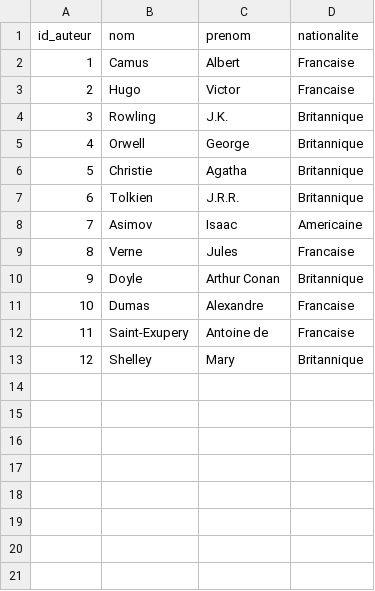
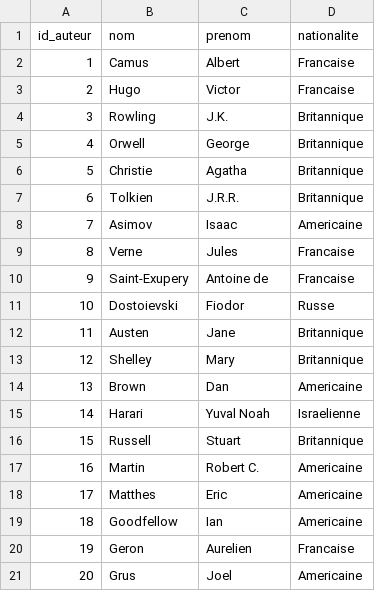
Before and after one commit to nassim-not1/library-management-system, a CSV file: data/auteurs.csv, drawn as a sheet; removed rows and columns are numbered as before the commit, all else as after; the diff names each change by its address in the sheet, - before the commit and + after, or states it on an @@ line.

```diff
--- a/data/auteurs.csv
+++ b/data/auteurs.csv
-row 10: 9 | Doyle | Arthur Conan | Britannique
-row 11: 10 | Dumas | Alexandre | Francaise
@@ column A (id_auteur) renumbered in row 10 @@
+row 11: 10 | Dostoievski | Fiodor | Russe
+row 12: 11 | Austen | Jane | Britannique
+row 14: 13 | Brown | Dan | Americaine
+row 15: 14 | Harari | Yuval Noah | Israelienne
+row 16: 15 | Russell | Stuart | Britannique
+row 17: 16 | Martin | Robert C. | Americaine
+row 18: 17 | Matthes | Eric | Americaine
+row 19: 18 | Goodfellow | Ian | Americaine
+row 20: 19 | Geron | Aurelien | Francaise
+row 21: 20 | Grus | Joel | Americaine
```
Also changed, not shown: data/comptes.csv, data/emprunts.csv, 4 other files.
